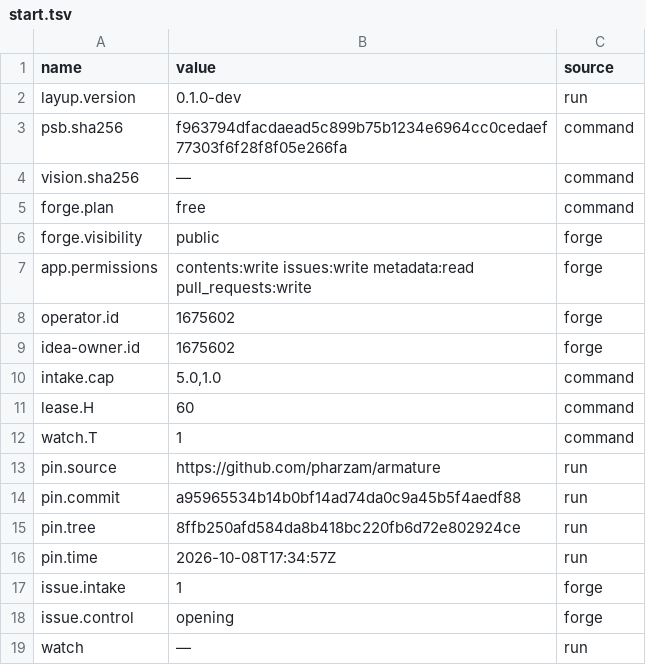
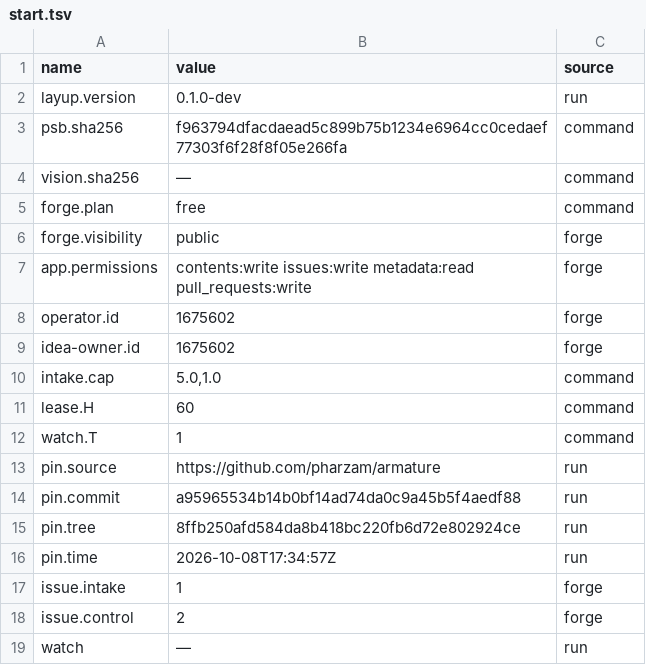
Before and after one commit to pharzam/layup-uat, a TSV file: start/start.tsv, drawn as a sheet.

```diff
--- a/start/start.tsv
+++ b/start/start.tsv
@@ -17,3 +17,3 @@ pin.time	2026-10-08T17:34:57Z	run
 issue.intake	1	forge
-issue.control	opening	forge
+issue.control	2	forge
 watch	—	run
```
